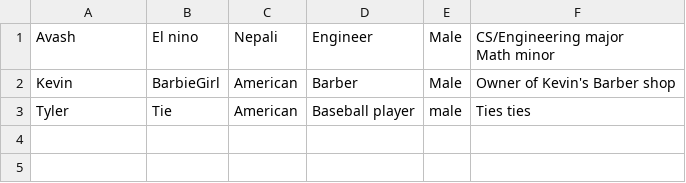
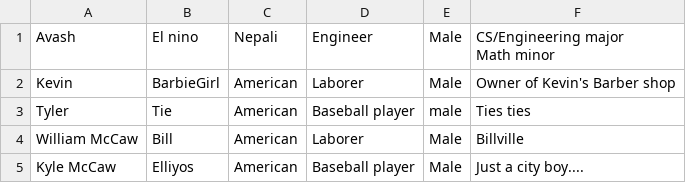
Before and after one commit to Elliyos/artware, a CSV file: DownyProject/data/people.csv, drawn as a sheet.

Commit message:
Changed layout, streamlined the vocab adding process, and fixed connections list on person info pages

```diff
--- a/DownyProject/data/people.csv
+++ b/DownyProject/data/people.csv
@@ -3,3 +3,5 @@ Math minor
 "
-"Kevin","BarbieGirl","American","Barber","Male","Owner of Kevin's Barber shop"
+"Kevin","BarbieGirl","American","Laborer","Male","Owner of Kevin's Barber shop"
 "Tyler","Tie","American","Baseball player","male","Ties ties"
+"William McCaw","Bill","American","Laborer","Male","Billville"
+"Kyle McCaw","Elliyos","American","Baseball player","Male","Just a city boy...."
```
Also changed, not shown: DownyProject/data/connections.csv, 12 other files.
